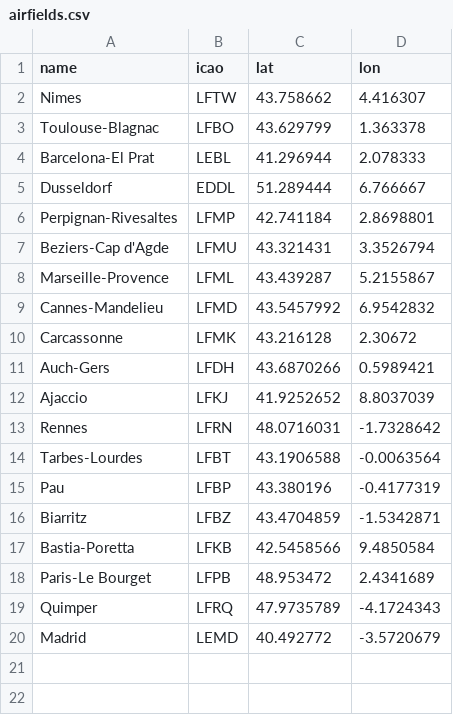
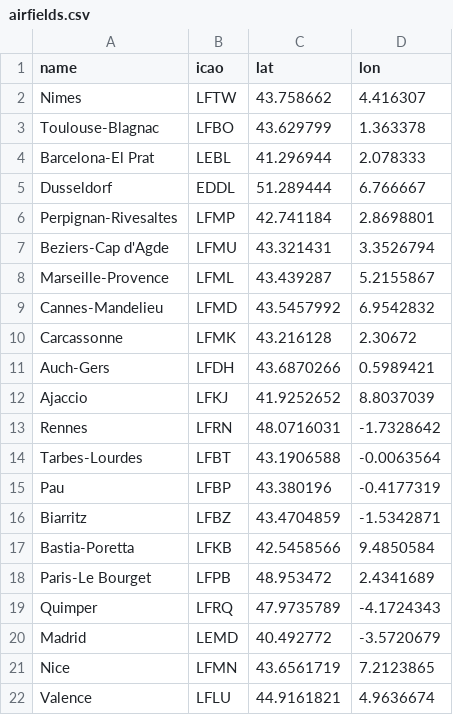
Before and after one commit to laurent-ngo/Aero-Hydra-Tracker, a CSV file: back/OpenSky/data/airfields.csv, drawn as a sheet; the diff names each change by its address in the sheet, - before the commit and + after, or states it on an @@ line.

Commit message:
added airfields

```diff
--- a/back/OpenSky/data/airfields.csv
+++ b/back/OpenSky/data/airfields.csv
+row 21: Nice | LFMN | 43.6561719 | 7.2123865
+row 22: Valence | LFLU | 44.9161821 | 4.9636674
```
